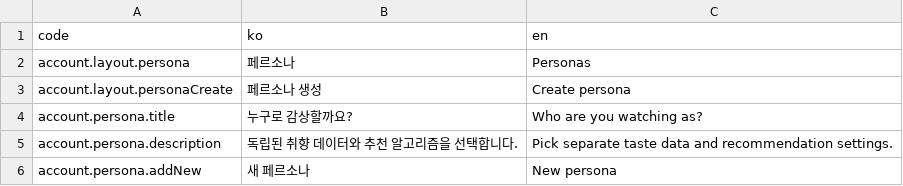
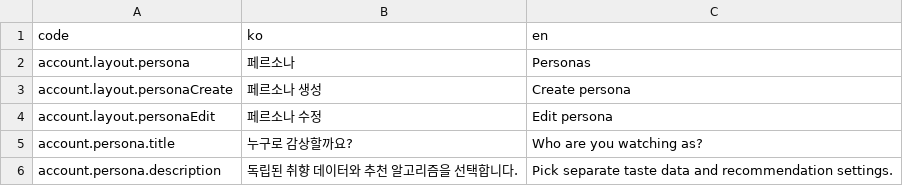
Before and after one commit to kakao4-KAKAMU/KAKAMU-FE, a CSV file: packages/i18n/src/locales/account.csv, drawn as a sheet; only a part is shown; the shorter side is filled out with more unchanged rows; the diff names each change by its address in the sheet, - before the commit and + after, or states it on an @@ line.

Commit message:
add: persona update page

```diff
--- a/packages/i18n/src/locales/account.csv
+++ b/packages/i18n/src/locales/account.csv
+row 4: account.layout.personaEdit | 페르소나 수정 | Edit persona
```
Also changed, not shown: 6 other files.
